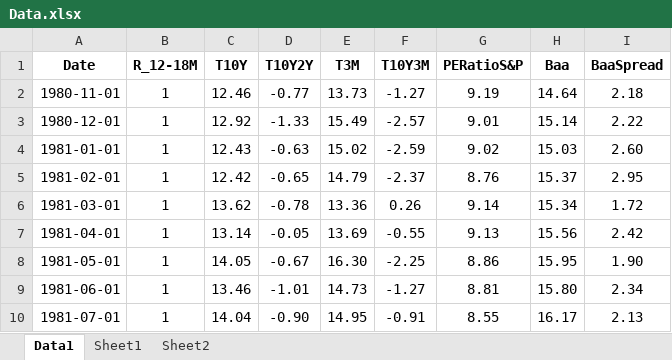
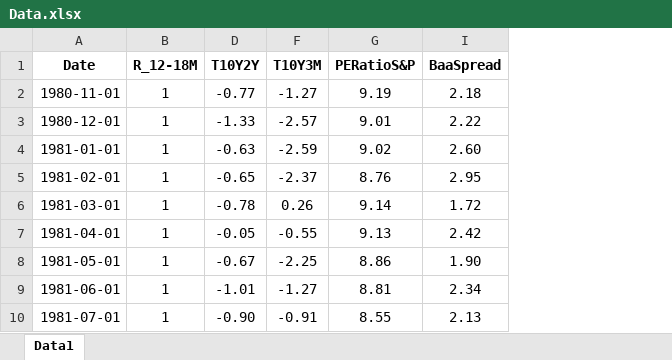
Before and after one commit to ArthurVillela1/Dissertation, an Excel workbook: Data.xlsx, sheet Data1, drawn as a sheet; only a part is shown; values as stored, in another font and other column widths than the file's, no borders; the diff names each change by its address in the sheet, - before the commit and + after, or states it on an @@ line.

```diff
--- a/Data.xlsx (sheet Data1)
+++ b/Data.xlsx (sheet Data1)
@@ sheet tab hidden: Sheet1 @@
@@ sheet tab hidden: Sheet2 @@
@@ column C (T10Y) hidden, rows 2-10: 12.46 | 12.92 | 12.43 | 12.42 | 13.62 | 13.14 | 14.05 | 13.46 | 14.04 @@
@@ column E (T3M) hidden, rows 2-10: 13.73 | 15.49 | 15.02 | 14.79 | 13.36 | 13.69 | 16.30 | 14.73 | 14.95 @@
@@ column H (Baa) hidden, rows 2-10: 14.64 | 15.14 | 15.03 | 15.37 | 15.34 | 15.56 | 15.95 | 15.80 | 16.17 @@
```
Also changed, not shown: 1 other file.
